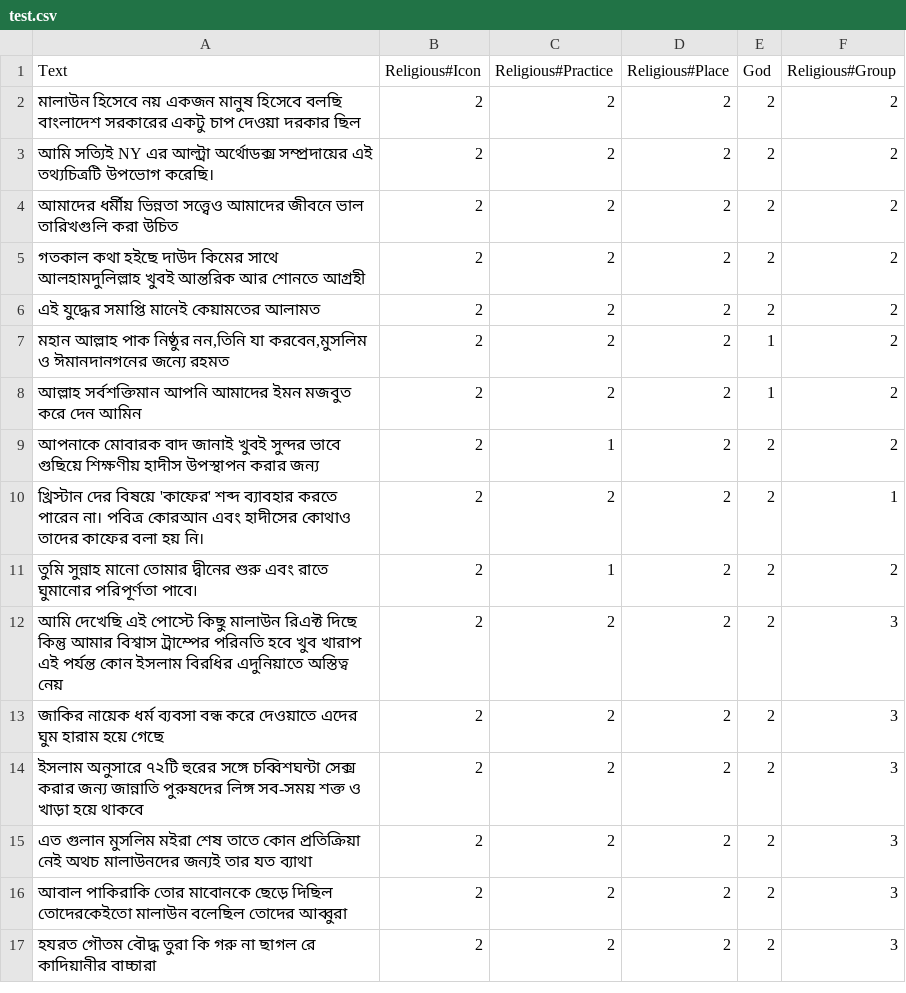
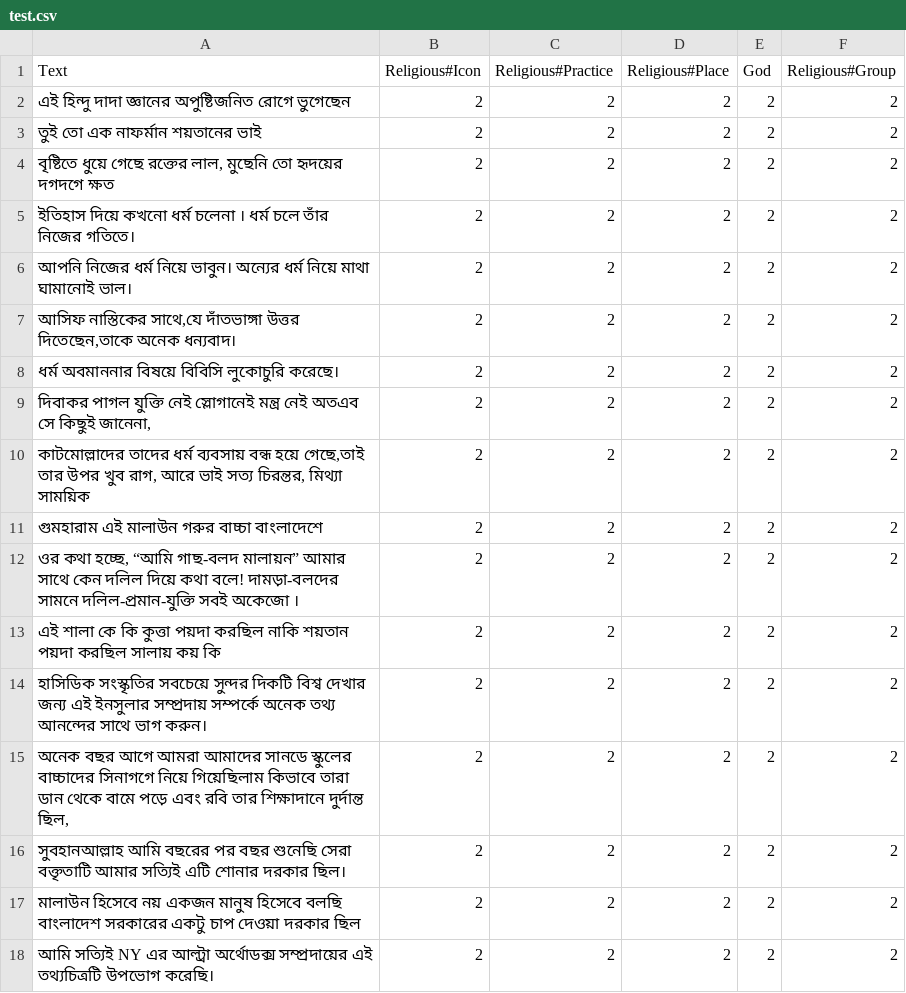
Before and after one commit to Sahim98/Aspect-Category-based-Sentiment-Analysis, a CSV file: test.csv, drawn as a sheet; only a part is shown; the shorter side is filled out with more unchanged rows; the diff names each change by its address in the sheet, - before the commit and + after, or states it on an @@ line.

Commit message:
Update test.csv

```diff
--- a/test.csv
+++ b/test.csv
+row 2: এই হিন্দু দাদা জ্ঞানের অপুষ্টিজনিত রোগে ভুগেছেন | 2 | 2 | 2 | 2 | 2
+row 3: তুই তো এক নাফর্মান শয়তানের ভাই | 2 | 2 | 2 | 2 | 2
+row 4: বৃষ্টিতে ধুয়ে গেছে রক্তের লাল, মুছেনি তো হৃদয়ের দগদগে ক্ষত | 2 | 2 | 2 | 2 | 2
+row 5: ইতিহাস দিয়ে কখনো ধর্ম চলেনা । ধর্ম চলে তাঁর নিজের গতিতে। | 2 | 2 | 2 | 2 | 2
+row 6: আপনি নিজের ধর্ম নিয়ে ভাবুন। অন্যের ধর্ম নিয়ে মাথা ঘামানোই ভাল। | 2 | 2 | 2 | 2 | 2
+row 7: আসিফ নাস্তিকের সাথে,যে দাঁতভাঙ্গা উত্তর দিতেছেন,তাকে অনেক ধন্যবাদ। | 2 | 2 | 2 | 2 | 2
+row 8: ধর্ম অবমাননার বিষয়ে বিবিসি লুকোচুরি করেছে। | 2 | 2 | 2 | 2 | 2
+row 9: দিবাকর পাগল যুক্তি নেই স্লোগানেই মন্ত্র নেই অতএব সে কিছুই জানেনা, | 2 | 2 | 2 | 2 | 2
+row 10: কাটমোল্লাদের তাদের ধর্ম ব্যবসায় বন্ধ হয়ে গেছে,তাই তার উপর খুব রাগ, আরে ভাই সত্য চিরন্তর, মিথ্যা সাময়িক | 2 | 2 | 2 | 2 | 2
+row 11: গুমহারাম এই মালাউন গরুর বাচ্চা বাংলাদেশে | 2 | 2 | 2 | 2 | 2
+row 12: ওর কথা হচ্ছে, “আমি গাছ-বলদ মালায়ন” আমার সাথে কেন দলিল দিয়ে কথা বলে! দামড়া-বলদের সামনে দলিল-প্রমান-যুক্তি সবই অকেজো । | 2 | 2 | 2 | 2 | 2
+row 13: এই শালা কে কি কুত্তা পয়দা করছিল নাকি শয়তান পয়দা করছিল সালায় কয় কি | 2 | 2 | 2 | 2 | 2
+row 14: হাসিডিক সংস্কৃতির সবচেয়ে সুন্দর দিকটি বিশ্ব দেখার জন্য এই ইনসুলার সম্প্রদায় সম্পর্কে অনেক তথ্য আনন্দের সাথে ভাগ করুন। | 2 | 2 | 2 | 2 | 2
+row 15: অনেক বছর আগে আমরা আমাদের সানডে স্কুলের বাচ্চাদের সিনাগগে নিয়ে গিয়েছিলাম কিভাবে তারা ডান থেকে বামে পড়ে এবং রবি তার শিক্ষাদানে দুর্দান্ত ছিল, | 2 | 2 | 2 | 2 | 2
+row 16: সুবহানআল্লাহ আমি বছরের পর বছর শুনেছি সেরা বক্তৃতাটি আমার সত্যিই এটি শোনার দরকার ছিল। | 2 | 2 | 2 | 2 | 2
```
